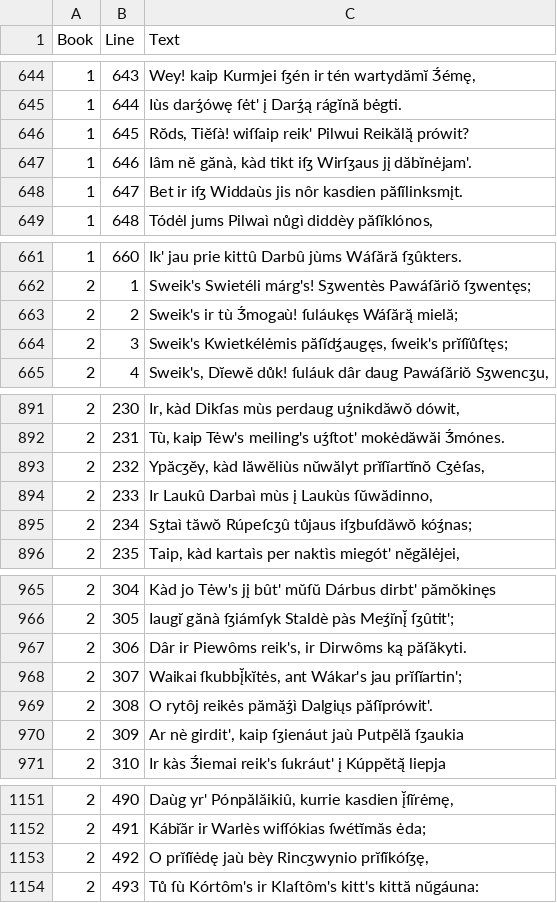
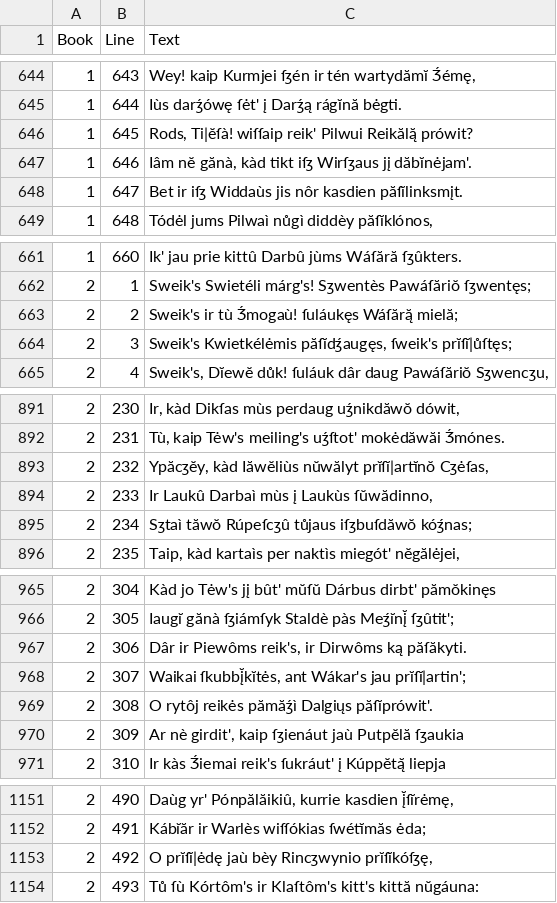
Before and after one commit to kmein/metai, a CSV file: metai.csv, drawn as a sheet; only a part is shown, gaps mark what is left out; the diff covers the shown part only.

```diff
--- a/metai.csv
+++ b/metai.csv
@@ -645,3 +645,3 @@ Book,Line,Text
 1,644,"Iùs darʒ́ówę ſėt' į Darʒ́ą rágı̆nă bėgti."
-1,645,"Rŏds, Tiĕſà! wiſſaip reik' Pilwui Reikălą̆ prówit?"
+1,645,"Rods, Ti|ĕſà! wiſſaip reik' Pilwui Reikălą̆ prówit?"
 1,646,"Iâm nĕ gănà, kàd tikt iſʒ Wirſʒaus jį dăbı̆nėjam'."
@@ -663,3 +663,3 @@ Book,Line,Text
 2,2,"Sweik's ir tù Ʒ́mogaù! ſuláukęs Wáſărą̆ mielă;"
-2,3,"Sweik's Kwietkélėmis păſı̆dʒ́augęs, ſweik's prı̆ſı̆ůſtęs;"
+2,3,"Sweik's Kwietkélėmis păſı̆dʒ́augęs, ſweik's prı̆ſı̆|ůſtęs;"
 2,4,"Sweik's, Dı̆ewĕ důk! ſuláuk dâr daug Pawáſăriŏ Sʒwencʒu,"
@@ -892,3 +892,3 @@ Book,Line,Text
 2,231,"Tù, kaip Tėw's meiling's uʒ́ſtot' mokėdăwăi Ʒ́mónes."
-2,232,"Ypăcʒĕy, kàd Iăwĕliùs nŭwălyt prı̆ſı̆artı̆nŏ Cʒėſas,"
+2,232,"Ypăcʒĕy, kàd Iăwĕliùs nŭwălyt prı̆ſı̆|artı̆nŏ Cʒėſas,"
 2,233,"Ir Laukû Darbaì mùs į Laukùs ſŭwădinno,"
@@ -967,3 +967,3 @@ Book,Line,Text
 2,306,"Dâr ir Piewôms reik's, ir Dirwôms ką păſăkyti."
-2,307,"Waikai ſkubbį̆kı̆tės, ant Wákar's jau prı̆ſı̆artin';"
+2,307,"Waikai ſkubbį̆kı̆tės, ant Wákar's jau prı̆ſı̆|artin';"
 2,308,"O rytôj reikės pămăʒ́ì Dalgiųs păſı̆prówit'."
@@ -1152,3 +1152,3 @@ Book,Line,Text
 2,491,"Kábı̆ăr ir Warlès wiſſókias ſwétı̆măs ėda;"
-2,492,"O prı̆ſı̆ėdę jaù bèy Rincʒwynio prı̆ſı̆kóſʒę,"
+2,492,"O prı̆ſı̆|ėdę jaù bèy Rincʒwynio prı̆ſı̆kóſʒę,"
 2,493,"Tů ſù Kórtôm's ir Klaſtôm's kitt's kittă nŭgáuna:"
```
Also changed, not shown: 17 edited cells elsewhere in this file, 3 other files.
